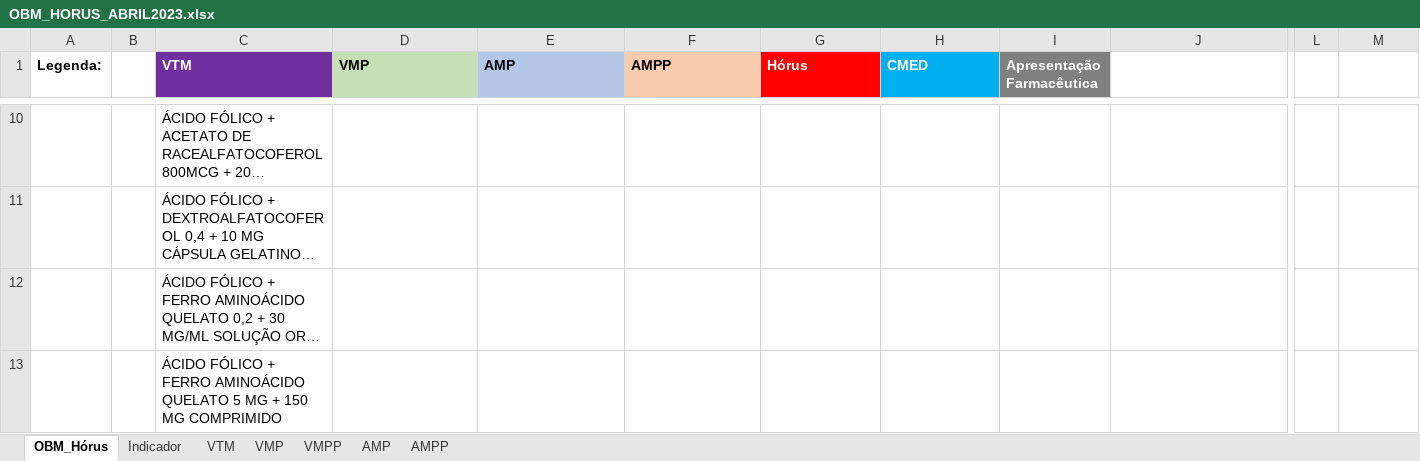
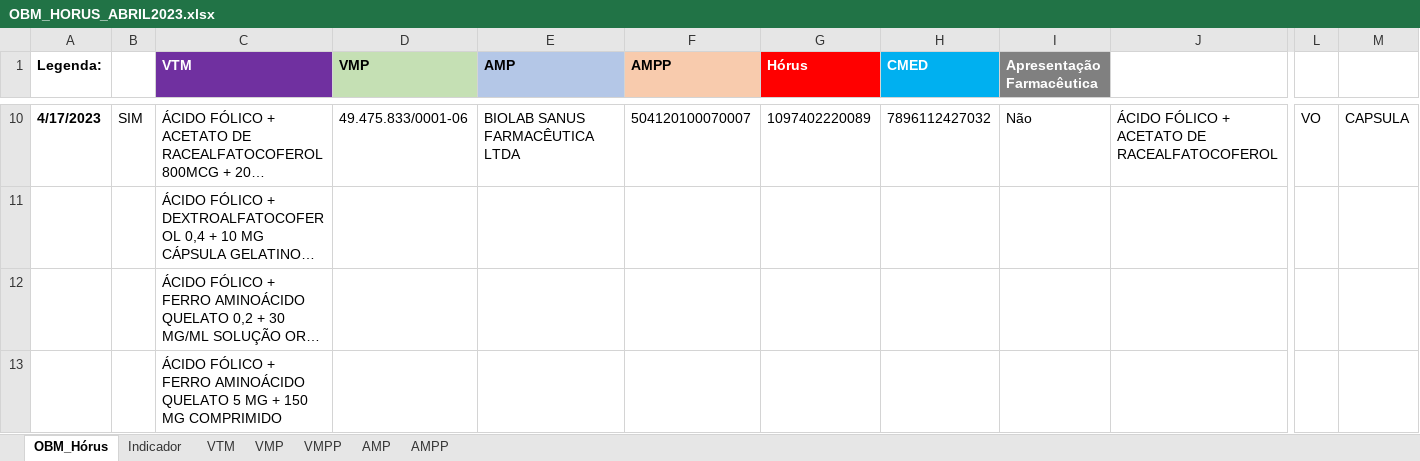
Before and after one commit to moaassis/https-git-codecommit.sa-east-1.amazonaws.com-v1-repos-ips-brasil-documentos, an Excel workbook: Entregaveis/1.RepositorioSemantico/Terminologias/OBM/CARGA_OBM_ABRIL2023/OBM_HORUS_ABRIL2023.xlsx, sheet OBM_Hórus, drawn as a sheet; only a part is shown, gaps mark what is left out; long unchanged cells end in …; values as stored, in another font and other column widths than the file's, no borders; the diff covers the shown part only; the diff names each change by its address in the sheet, - before the commit and + after, or states it on an @@ line.

```diff
--- a/Entregaveis/1.RepositorioSemantico/Terminologias/OBM/CARGA_OBM_ABRIL2023/OBM_HORUS_ABRIL2023.xlsx (sheet OBM_Hórus)
+++ b/Entregaveis/1.RepositorioSemantico/Terminologias/OBM/CARGA_OBM_ABRIL2023/OBM_HORUS_ABRIL2023.xlsx (sheet OBM_Hórus)
-A10 (Legenda:): (empty)
+A10 (Legenda:): 4/17/2023
-B10: (empty)
+B10: SIM
-D10 (VMP): (empty)
+D10 (VMP): 49.475.833/0001-06
-E10 (AMP): (empty)
+E10 (AMP): BIOLAB SANUS FARMACÊUTICA LTDA
-F10 (AMPP): (empty)
+F10 (AMPP): 504120100070007
-G10 (Hórus): (empty)
+G10 (Hórus): 1097402220089
-H10 (CMED): (empty)
+H10 (CMED): 7896112427032
-I10 (Apresentação Farmacêutica): (empty)
+I10 (Apresentação Farmacêutica): Não
-J10: (empty)
+J10: ÁCIDO FÓLICO + ACETATO DE RACEALFATOCOFEROL
-L10: (empty)
+L10: VO
-M10: (empty)
+M10: CAPSULA
```
Also changed, not shown: 31 edited cells and cell formats elsewhere in this sheet.
